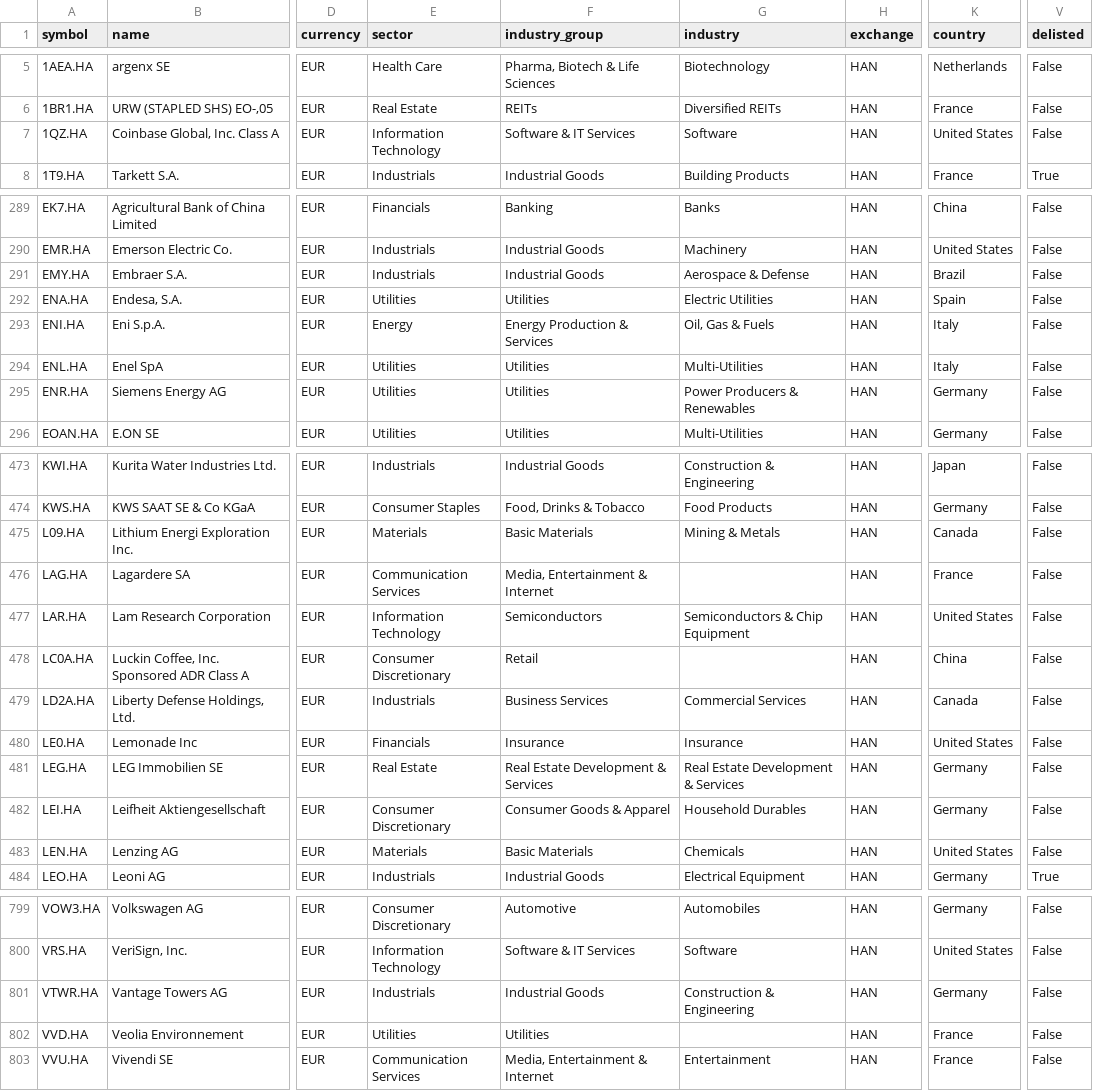
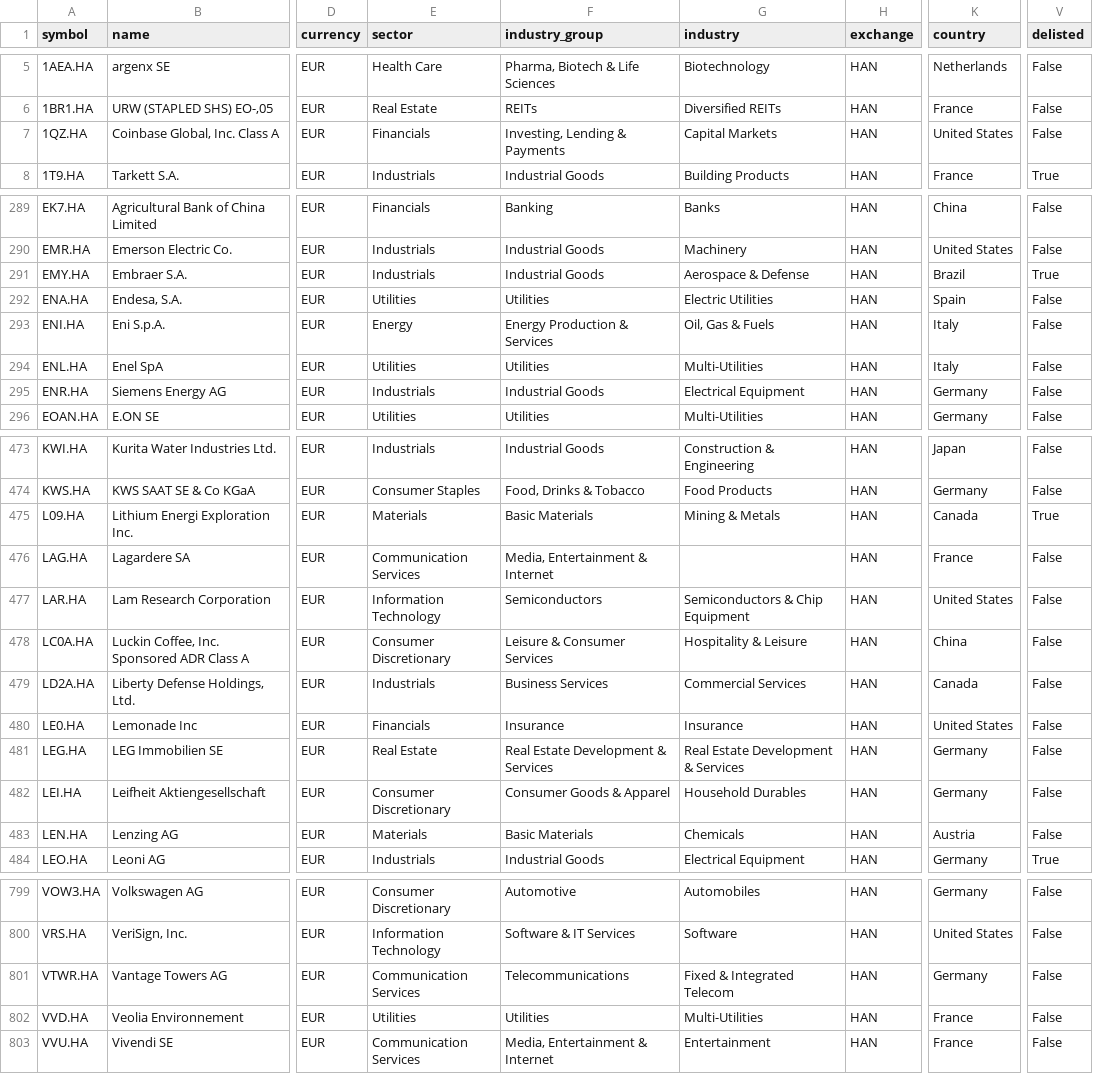
Before and after one commit to JerBouma/FinanceDatabase, a CSV file: database/equities/HAN.csv, drawn as a sheet; only a part is shown, gaps mark what is left out; the diff covers the shown part only; the diff names each change by its address in the sheet, - before the commit and + after, or states it on an @@ line.

```diff
--- a/database/equities/HAN.csv
+++ b/database/equities/HAN.csv
-E7 (sector): Information Technology
+E7 (sector): Financials
-F7 (industry_group): Software & IT Services
+F7 (industry_group): Investing, Lending & Payments
-G7 (industry): Software
+G7 (industry): Capital Markets
-V291 (delisted): False
+V291 (delisted): True
-E295 (sector): Utilities
+E295 (sector): Industrials
-F295 (industry_group): Utilities
+F295 (industry_group): Industrial Goods
-G295 (industry): Power Producers & Renewables
+G295 (industry): Electrical Equipment
-V475 (delisted): False
+V475 (delisted): True
-F478 (industry_group): Retail
+F478 (industry_group): Leisure & Consumer Services
-G478 (industry): (empty)
+G478 (industry): Hospitality & Leisure
-K483 (country): United States
+K483 (country): Austria
-E801 (sector): Industrials
+E801 (sector): Communication Services
-F801 (industry_group): Industrial Goods
+F801 (industry_group): Telecommunications
-G801 (industry): Construction & Engineering
+G801 (industry): Fixed & Integrated Telecom
-G802 (industry): (empty)
+G802 (industry): Multi-Utilities
```
Also changed, not shown: 39 edited cells elsewhere in this file, database/equities/HAM.csv, database/equities/IOB.csv, 55 other files.
